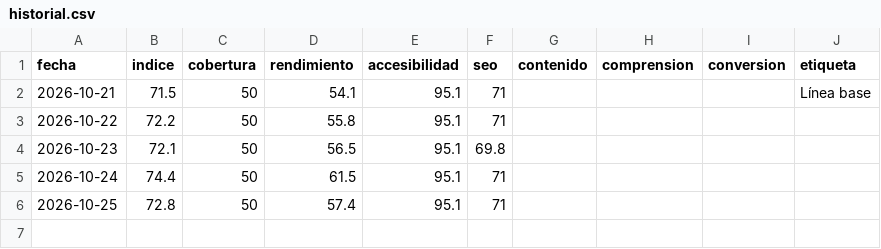
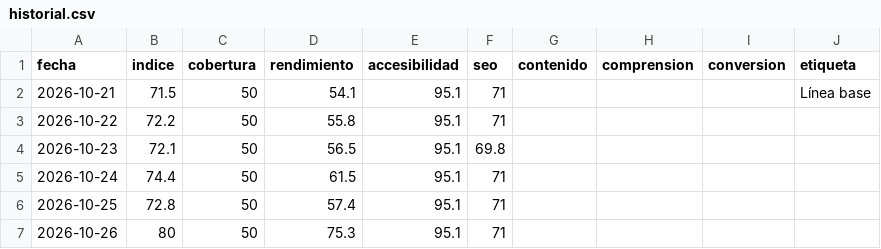
Before and after one commit to multiserviagua-pixel/WordpressEdit, a CSV file: resultados/historial.csv, drawn as a sheet.

```diff
--- a/resultados/historial.csv
+++ b/resultados/historial.csv
@@ -6 +6,2 @@ fecha,indice,cobertura,rendimiento,accesibilidad,seo,contenido,comprension,conve
 2026-10-25,72.8,50,57.4,95.1,71,,,,""
+2026-10-26,80,50,75.3,95.1,71,,,,""
```
Also changed, not shown: 3 other files.
